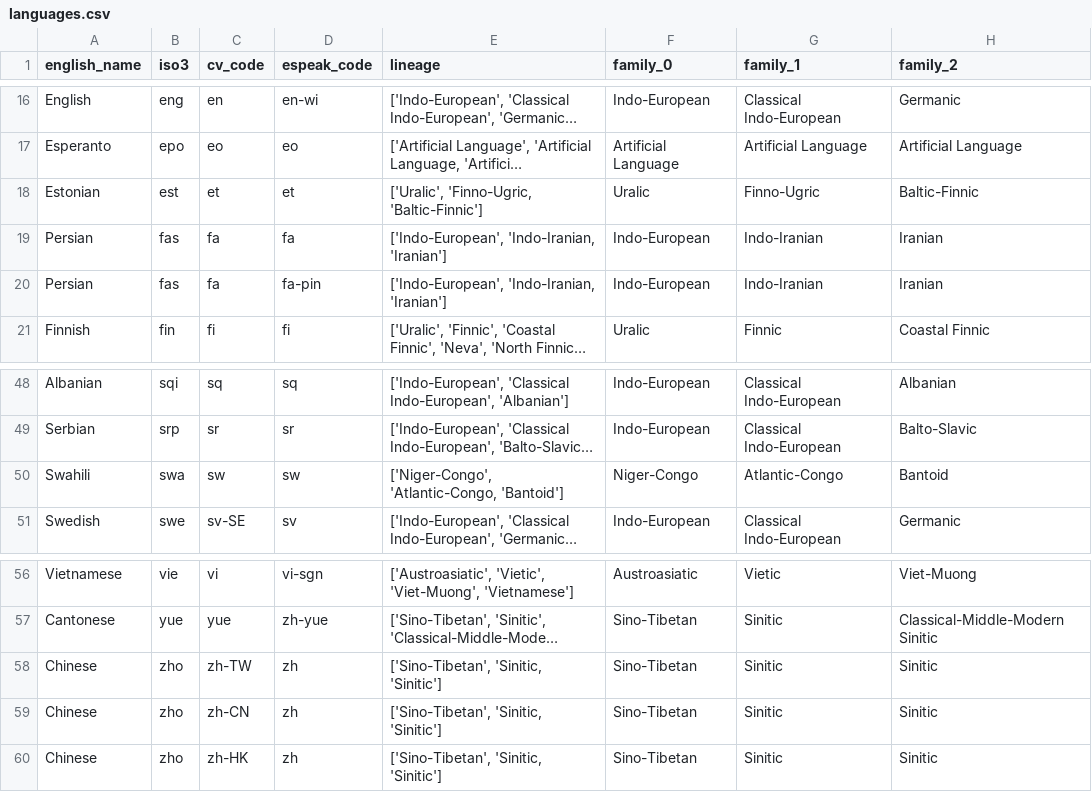
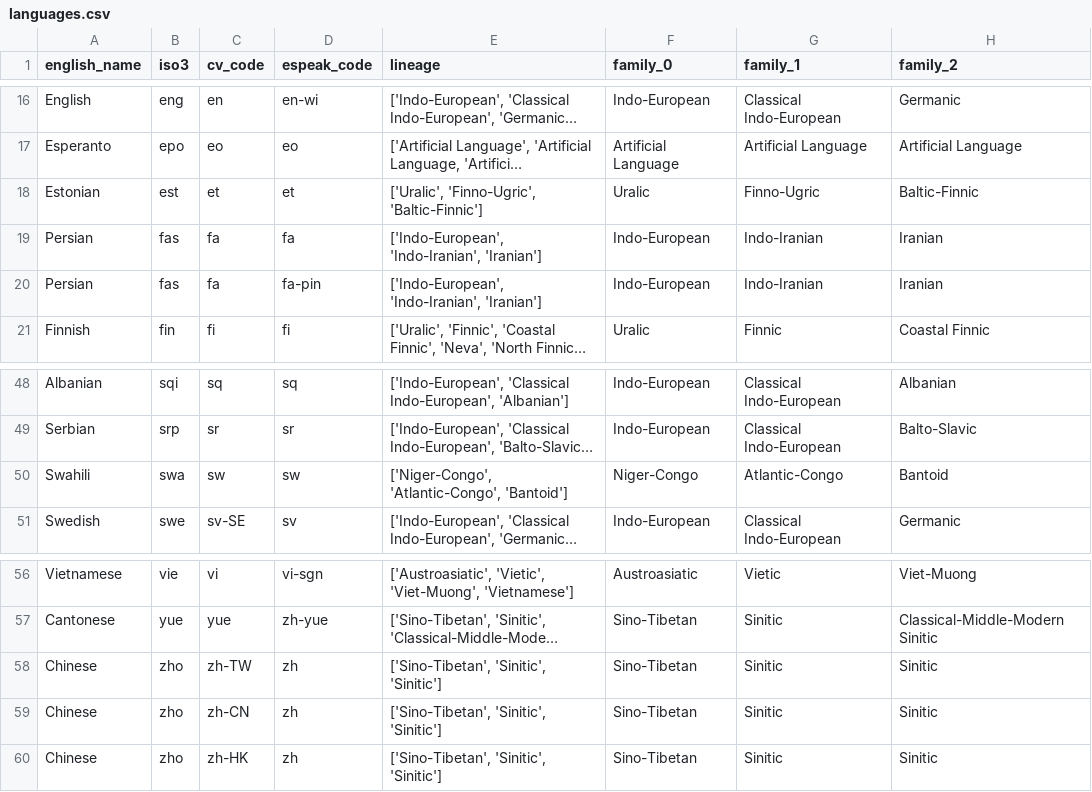
Before and after one commit to RaymondTana/Langr, a CSV file: languages.csv, drawn as a sheet; only a part is shown, gaps mark what is left out; long unchanged cells end in …; the diff names each change by its address in the sheet, - before the commit and + after, or states it on an @@ line.

```diff
--- a/languages.csv
+++ b/languages.csv
-E18 (lineage): ['Uralic', 'Finno-Ugric, 'Baltic-Finnic']
+E18 (lineage): ['Uralic', 'Finno-Ugric', 'Baltic-Finnic']
-E19:E20 (lineage): ['Indo-European', 'Indo-Iranian, 'Iranian']
+E19:E20 (lineage): ['Indo-European', 'Indo-Iranian', 'Iranian']
-E50 (lineage): ['Niger-Congo', 'Atlantic-Congo, 'Bantoid']
+E50 (lineage): ['Niger-Congo', 'Atlantic-Congo', 'Bantoid']
-E58:E60 (lineage): ['Sino-Tibetan', 'Sinitic, 'Sinitic']
+E58:E60 (lineage): ['Sino-Tibetan', 'Sinitic', 'Sinitic']
```
Also changed, not shown: 3 other files.
